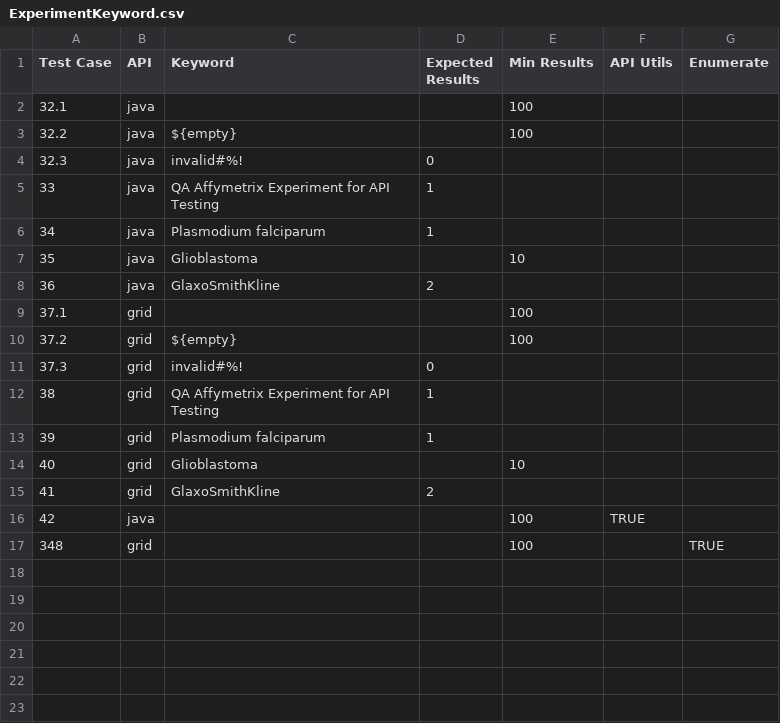
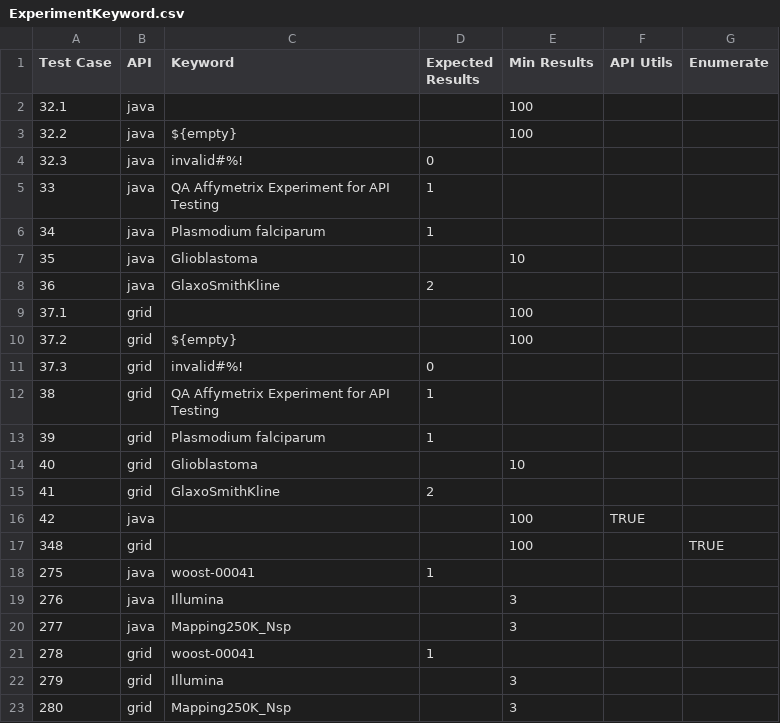
Before and after one commit to NCIP/caarray, a CSV file: qa/software/API_Test_Suite/config/ExperimentKeyword.csv, drawn as a sheet.

```diff
--- a/qa/software/API_Test_Suite/config/ExperimentKeyword.csv
+++ b/qa/software/API_Test_Suite/config/ExperimentKeyword.csv
@@ -17 +17,7 @@ Test Case,API,Keyword,Expected Results,Min Results,API Utils,Enumerate
 348,grid,,,100,,TRUE
+275,java,woost-00041,1,,,
+276,java,Illumina,,3,,
+277,java,Mapping250K_Nsp,,3,,
+278,grid,woost-00041,1,,,
+279,grid,Illumina,,3,,
+280,grid,Mapping250K_Nsp,,3,,
```
Also changed, not shown: qa/software/API_Test_Suite/config/BiomaterialCriteria.csv, qa/software/API_Test_Suite/config/BiomaterialKeyword.csv, 19 other files.
